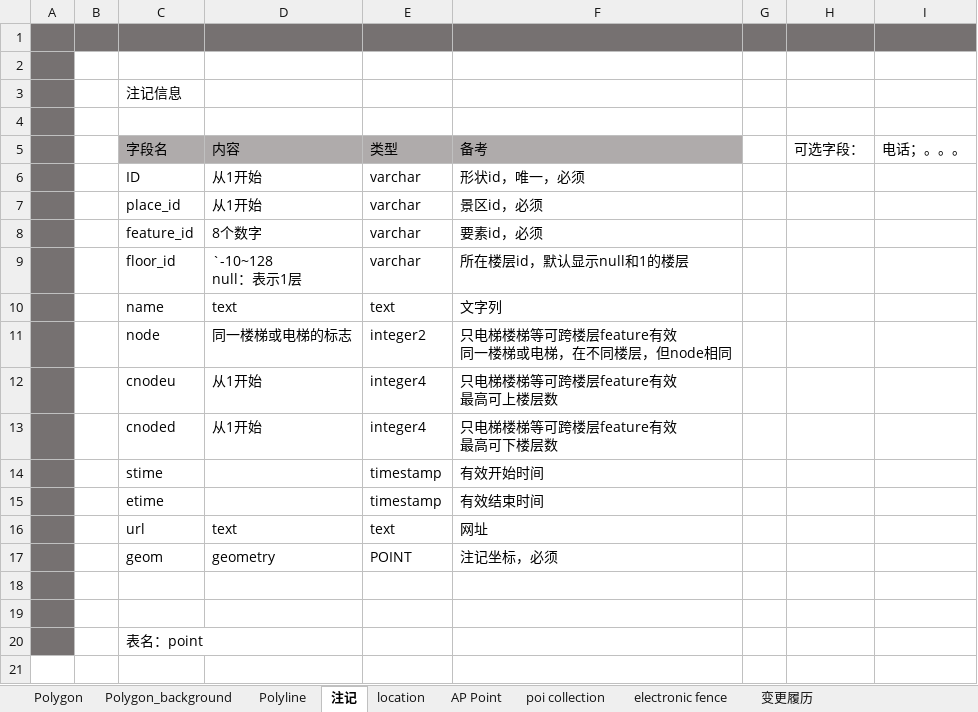
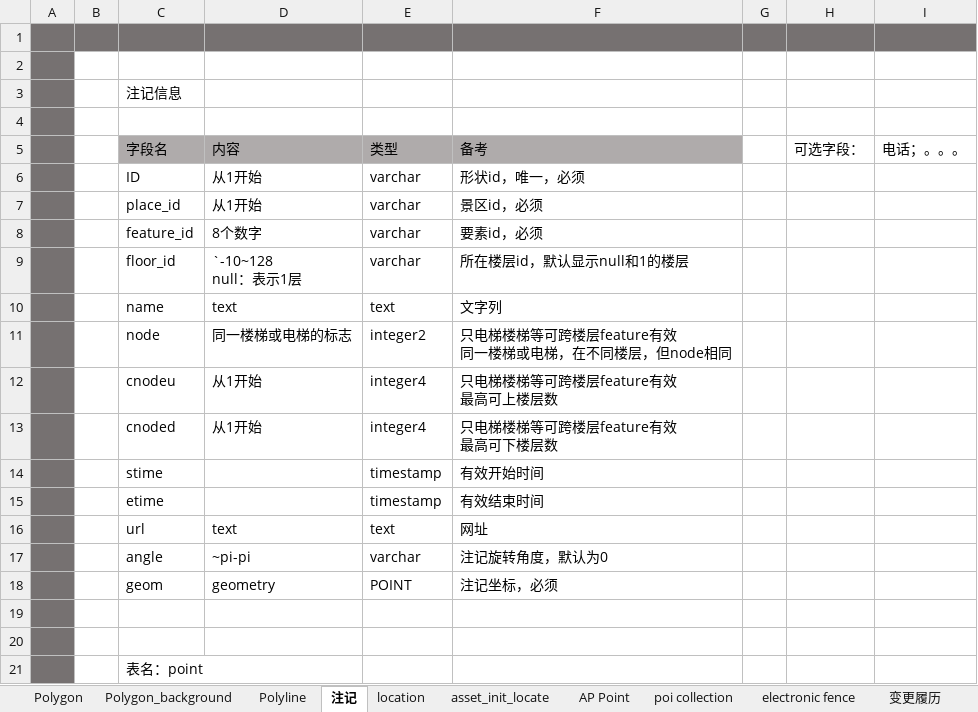
Before and after one commit to cytggit/Map-openlayers, an Excel workbook: Document/DB design.xlsx, sheet 注记, drawn as a sheet; values as stored, in another font and other column widths than the file's, no borders; the diff names each change by its address in the sheet, - before the commit and + after, or states it on an @@ line.

```diff
--- a/Document/DB design.xlsx (sheet 注记)
+++ b/Document/DB design.xlsx (sheet 注记)
+sheet tab: asset_init_locate
+row 17:  |  | angle | ~pi-pi | varchar | 注记旋转角度，默认为0
```
Also changed, not shown: sheet 变更履历, Document/Featrue list and styles.xlsx.
